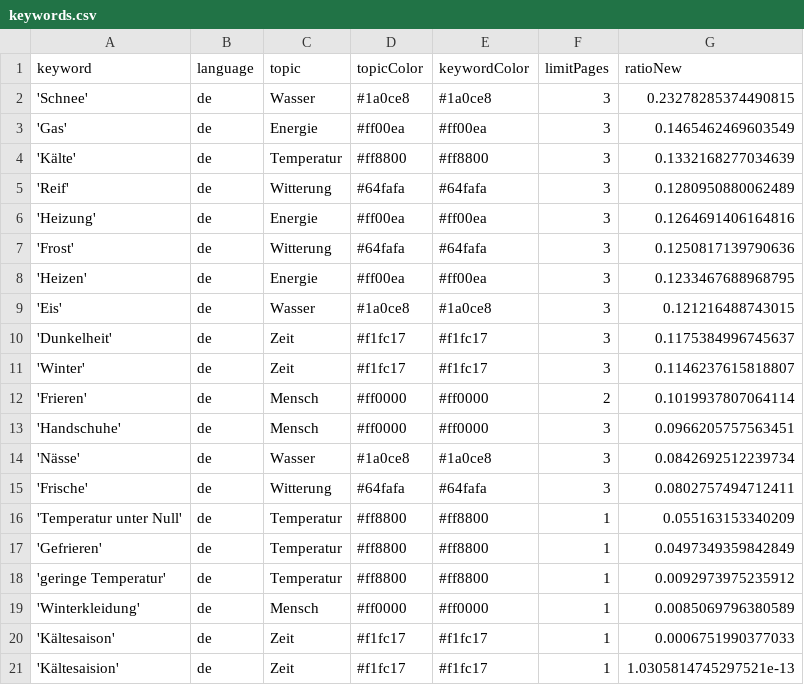
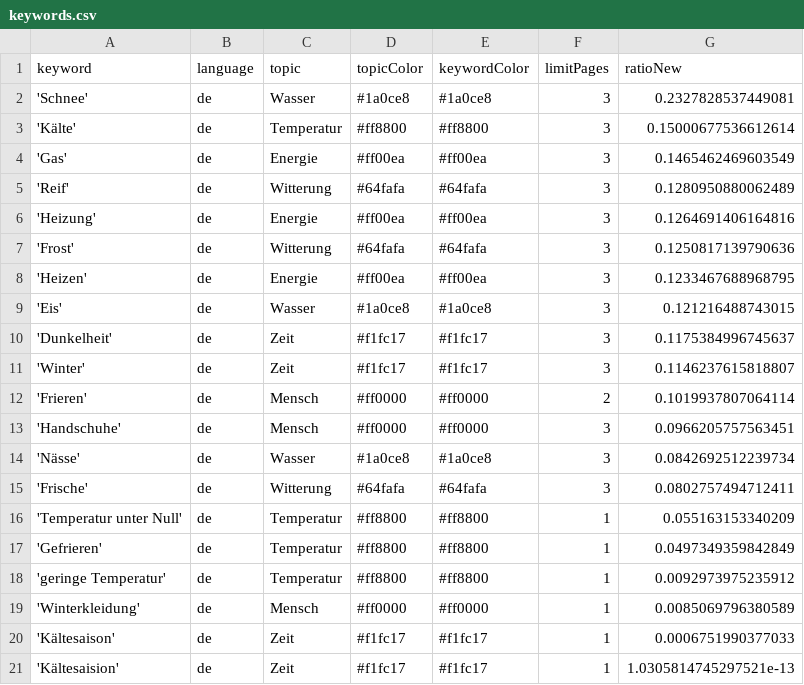
Before and after one commit to svpblank1/winterIsComing2, a CSV file: keywords.csv, drawn as a sheet.

```diff
--- a/keywords.csv
+++ b/keywords.csv
@@ -1,5 +1,5 @@
 keyword,language,topic,topicColor,keywordColor,limitPages,ratioNew
-'Schnee',de,Wasser,#1a0ce8,#1a0ce8,3,0.23278285374490815
+'Schnee',de,Wasser,#1a0ce8,#1a0ce8,3,0.2327828537449081
+'Kälte',de,Temperatur,#ff8800,#ff8800,3,0.15000677536612614
 'Gas',de,Energie,#ff00ea,#ff00ea,3,0.1465462469603549
-'Kälte',de,Temperatur,#ff8800,#ff8800,3,0.1332168277034639
 'Reif',de,Witterung,#64fafa,#64fafa,3,0.1280950880062489
```
Also changed, not shown: csv/news_2024_03.csv, csv/news_2024_04.csv.
